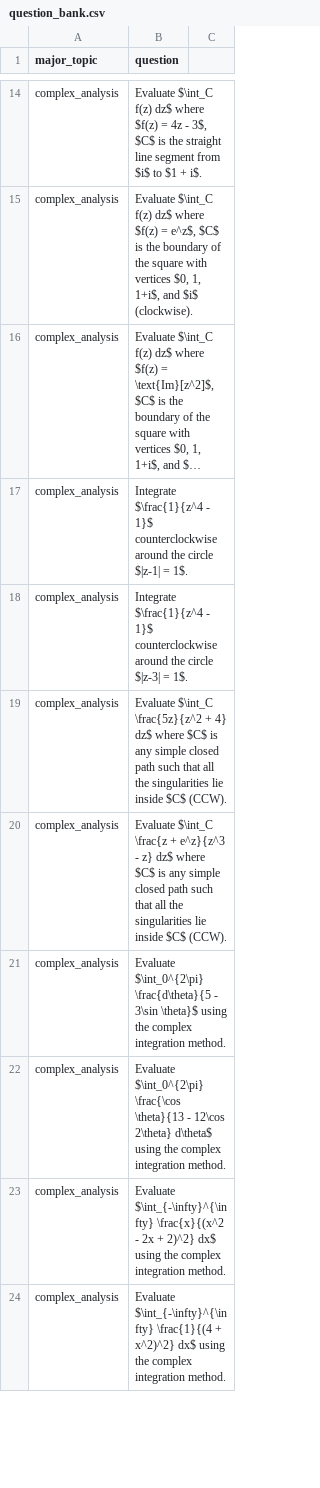
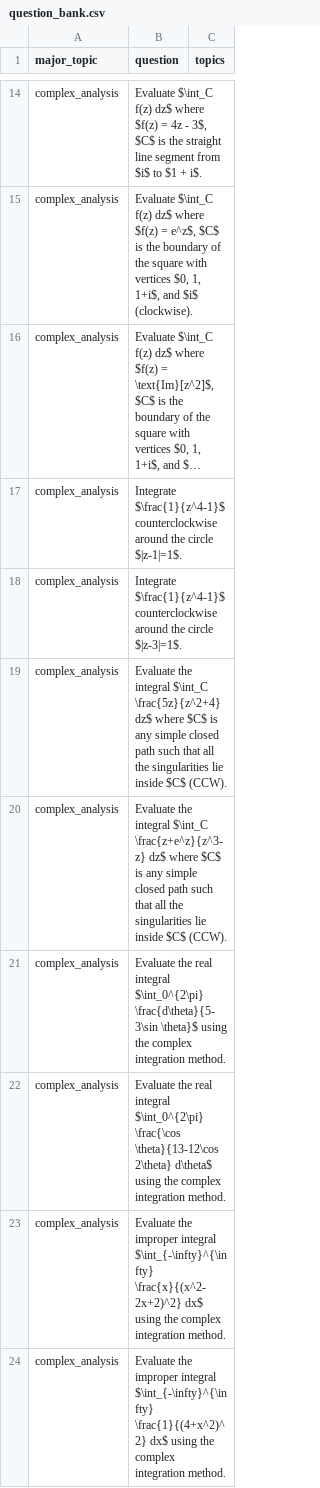
Before and after one commit to JonKohKaiEn/FYP, a CSV file: latex_ocr_test/question_bank.csv, drawn as a sheet; only a part is shown, gaps mark what is left out; long unchanged cells end in …; the diff covers the shown part only; the diff names each change by its address in the sheet, - before the commit and + after, or states it on an @@ line.

Commit message:
Modified topic list

```diff
--- a/latex_ocr_test/question_bank.csv
+++ b/latex_ocr_test/question_bank.csv
-C1: (empty)
+C1: topics
-B17 (question): Integrate $\frac{1}{z^4 - 1}$ counterclockwise around the circle $|z-1| = 1$.
+B17 (question): Integrate $\frac{1}{z^4-1}$ counterclockwise around the circle $|z-1|=1$.
-B18 (question): Integrate $\frac{1}{z^4 - 1}$ counterclockwise around the circle $|z-3| = 1$.
+B18 (question): Integrate $\frac{1}{z^4-1}$ counterclockwise around the circle $|z-3|=1$.
-B19 (question): Evaluate $\int_C \frac{5z}{z^2 + 4} dz$ where…
+B19 (question): Evaluate the integral $\int_C \frac{5z}{z^2+4} dz$ where…
-B20 (question): Evaluate $\int_C \frac{z + e^z}{z^3 - z} dz$ where…
+B20 (question): Evaluate the integral $\int_C \frac{z+e^z}{z^3-z} dz$ where…
-B21 (question): Evaluate $\int_0^{2\pi} \frac{d\theta}{5 - 3\sin \theta}$ using…
+B21 (question): Evaluate the real integral $\int_0^{2\pi} \frac{d\theta}{5-3\sin \theta}$ using…
-B22 (question): Evaluate $\int_0^{2\pi} \frac{\cos \theta}{13 - 12\cos 2\theta} d\theta$…
+B22 (question): Evaluate the real integral $\int_0^{2\pi} \frac{\cos \theta}{13-12\cos 2\theta} d\theta$…
-B23 (question): Evaluate $\int_{-\infty}^{\infty} \frac{x}{(x^2 - 2x + 2)^2} dx$ using…
+B23 (question): Evaluate the improper integral $\int_{-\infty}^{\infty} \frac{x}{(x^2-2x+2)^2} dx$ using…
-B24 (question): Evaluate $\int_{-\infty}^{\infty} \frac{1}{(4 + x^2)^2} dx$ using…
+B24 (question): Evaluate the improper integral $\int_{-\infty}^{\infty} \frac{1}{(4+x^2)^2} dx$ using…
```
Also changed, not shown: 5 added rows and 30 edited cells elsewhere in this file, 9 other files.
